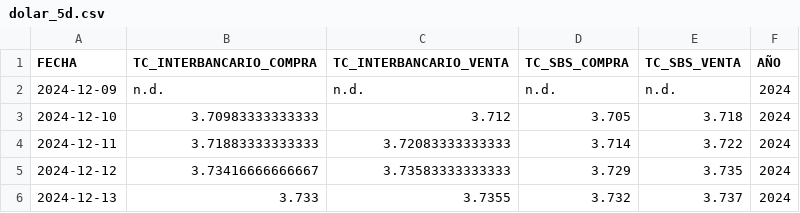
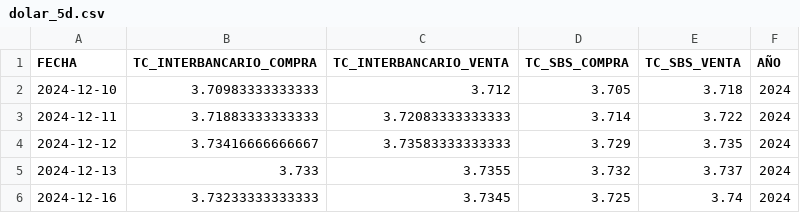
Before and after one commit to annaabsi/USDPEN, a CSV file: results/dolar_5d.csv, drawn as a sheet; removed rows and columns are numbered as before the commit, all else as after; the diff names each change by its address in the sheet, - before the commit and + after, or states it on an @@ line.

```diff
--- a/results/dolar_5d.csv
+++ b/results/dolar_5d.csv
-row 2: 2024-12-09 | n.d. | n.d. | n.d. | n.d. | 2024
+row 6: 2024-12-16 | 3.73233333333333 | 3.7345 | 3.725 | 3.74 | 2024
```
Also changed, not shown: results/dolar.csv, 4 other files.
